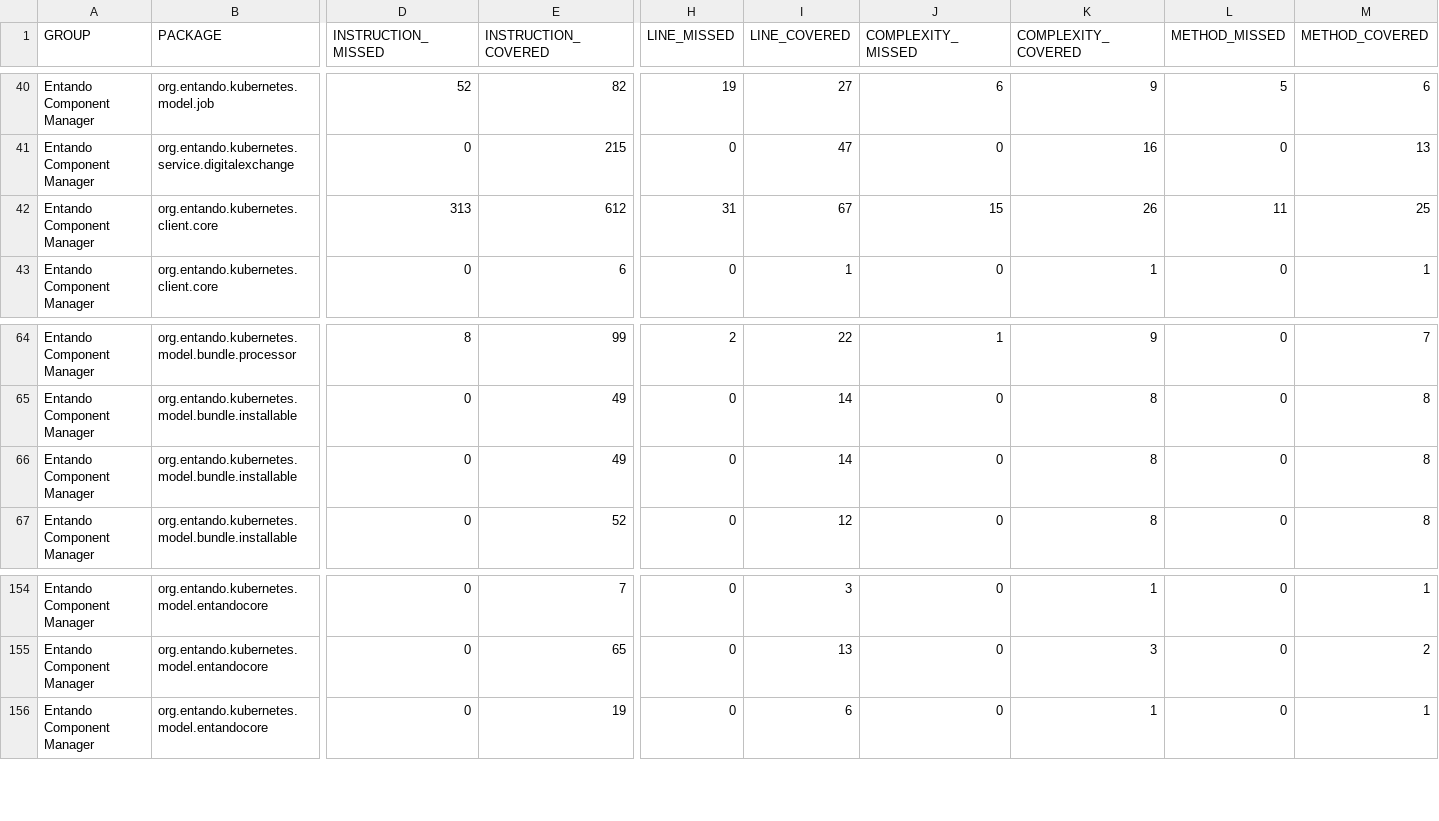
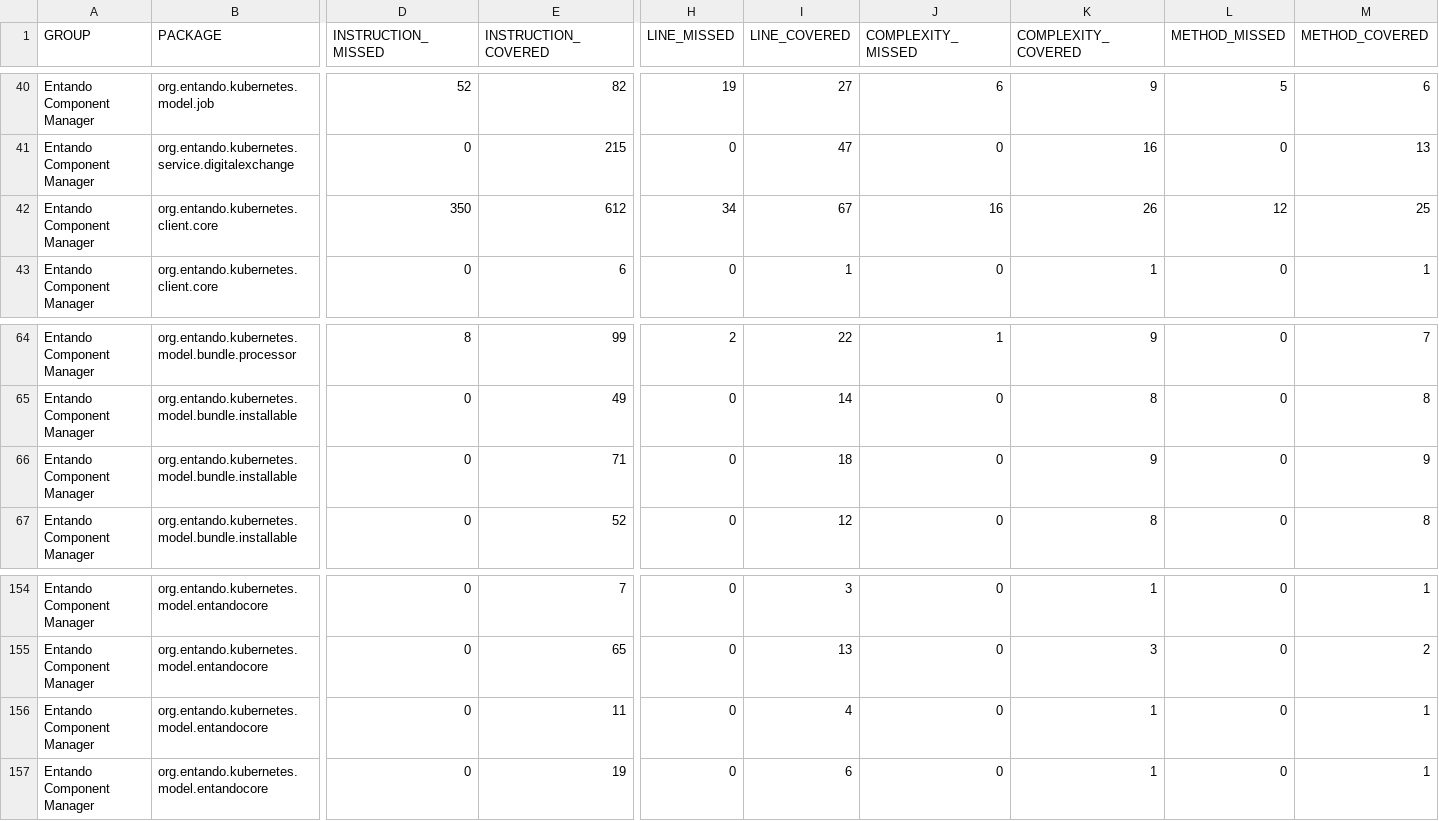
Before and after one commit to entando-k8s-infrastructure/devops-results, a CSV file: entando-component-manager/master/jacoco/jacoco.csv, drawn as a sheet; only a part is shown, gaps mark what is left out; rows hold the shown columns only; the diff names each change by its address in the sheet, - before the commit and + after, or states it on an @@ line.

Commit message:
Publishing files for path entando-component-manager/master

```diff
--- a/entando-component-manager/master/jacoco/jacoco.csv
+++ b/entando-component-manager/master/jacoco/jacoco.csv
-D42 (INSTRUCTION_MISSED): 313
+D42 (INSTRUCTION_MISSED): 350
-H42 (LINE_MISSED): 31
+H42 (LINE_MISSED): 34
-J42 (COMPLEXITY_MISSED): 15
+J42 (COMPLEXITY_MISSED): 16
-L42 (METHOD_MISSED): 11
+L42 (METHOD_MISSED): 12
-E66 (INSTRUCTION_COVERED): 49
+E66 (INSTRUCTION_COVERED): 71
-I66 (LINE_COVERED): 14
+I66 (LINE_COVERED): 18
-K66 (COMPLEXITY_COVERED): 8
+K66 (COMPLEXITY_COVERED): 9
-M66 (METHOD_COVERED): 8
+M66 (METHOD_COVERED): 9
+row 156: Entando Component Manager | org.entando.kubernetes.model.entandocore | 0 | 11 | 0 | 4 | 0 | 1 | 0 | 1
```
Also changed, not shown: 31 other files.
